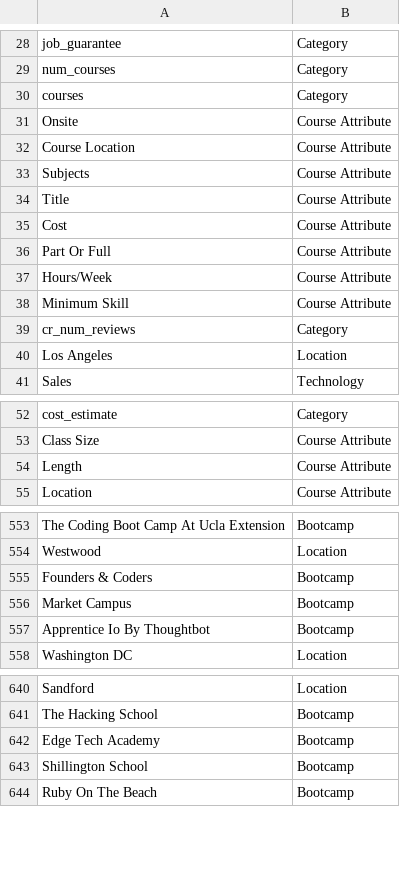
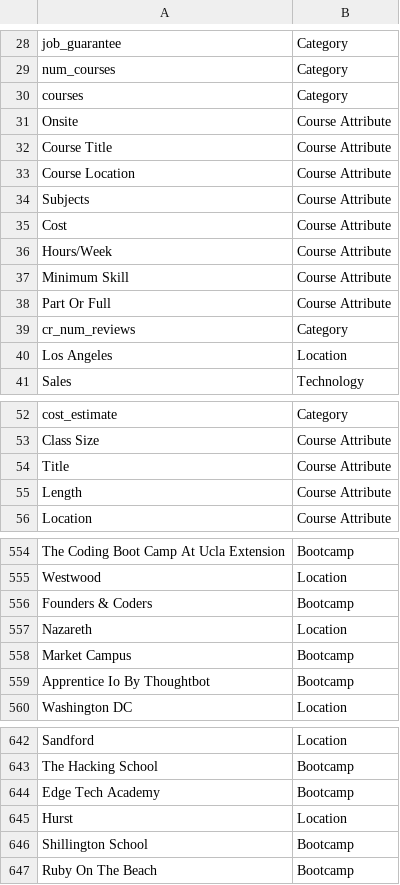
Before and after one commit to sdl60660/BootcampScraper, a CSV file: current_data/search_terms.csv, drawn as a sheet; only a part is shown, gaps mark what is left out.

```diff
--- a/current_data/search_terms.csv
+++ b/current_data/search_terms.csv
@@ -31,9 +31,9 @@ courses,Category
 Onsite,Course Attribute
+Course Title,Course Attribute
 Course Location,Course Attribute
 Subjects,Course Attribute
-Title,Course Attribute
 Cost,Course Attribute
-Part Or Full,Course Attribute
 Hours/Week,Course Attribute
 Minimum Skill,Course Attribute
+Part Or Full,Course Attribute
 cr_num_reviews,Category
@@ -53,2 +53,3 @@ cost_estimate,Category
 Class Size,Course Attribute
+Title,Course Attribute
 Length,Course Attribute
@@ -555,2 +556,3 @@ Westwood,Location
 Founders & Coders,Bootcamp
+Nazareth,Location
 Market Campus,Bootcamp
@@ -642,2 +644,3 @@ The Hacking School,Bootcamp
 Edge Tech Academy,Bootcamp
+Hurst,Location
 Shillington School,Bootcamp
```
Also changed, not shown: 36 other files.
